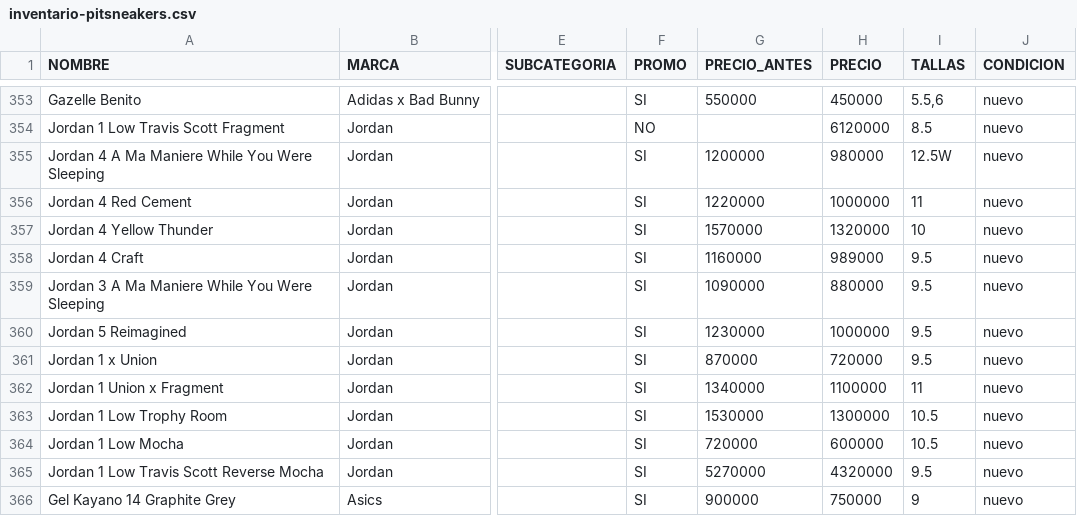
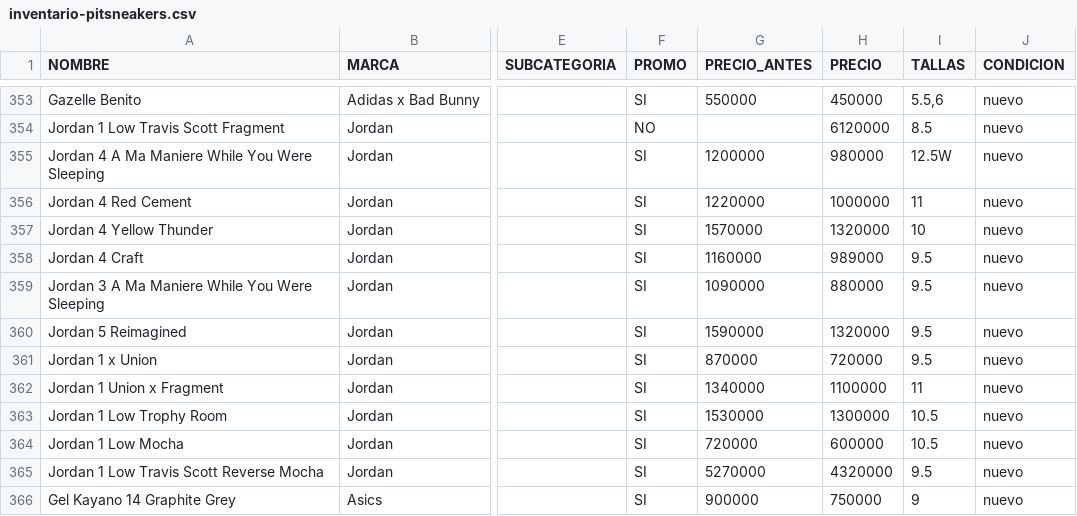
Before and after one commit to pitzsneakerscol-ui/pitsneakers-web, a CSV file: docs/inventario-pitsneakers.csv, drawn as a sheet; only a part is shown, gaps mark what is left out; the diff names each change by its address in the sheet, - before the commit and + after, or states it on an @@ line.

```diff
--- a/docs/inventario-pitsneakers.csv
+++ b/docs/inventario-pitsneakers.csv
-G360 (PRECIO_ANTES): 1230000
+G360 (PRECIO_ANTES): 1590000
-H360 (PRECIO): 1000000
+H360 (PRECIO): 1320000
```
Also changed, not shown: 2 other files.
